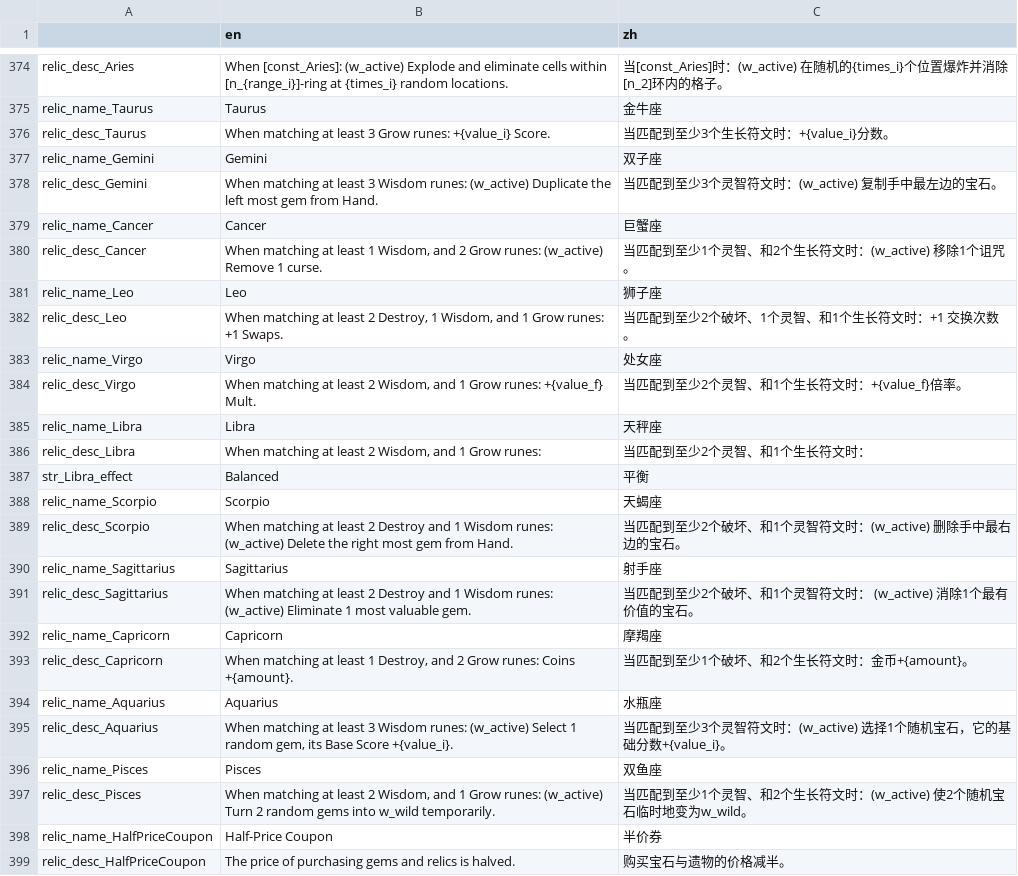
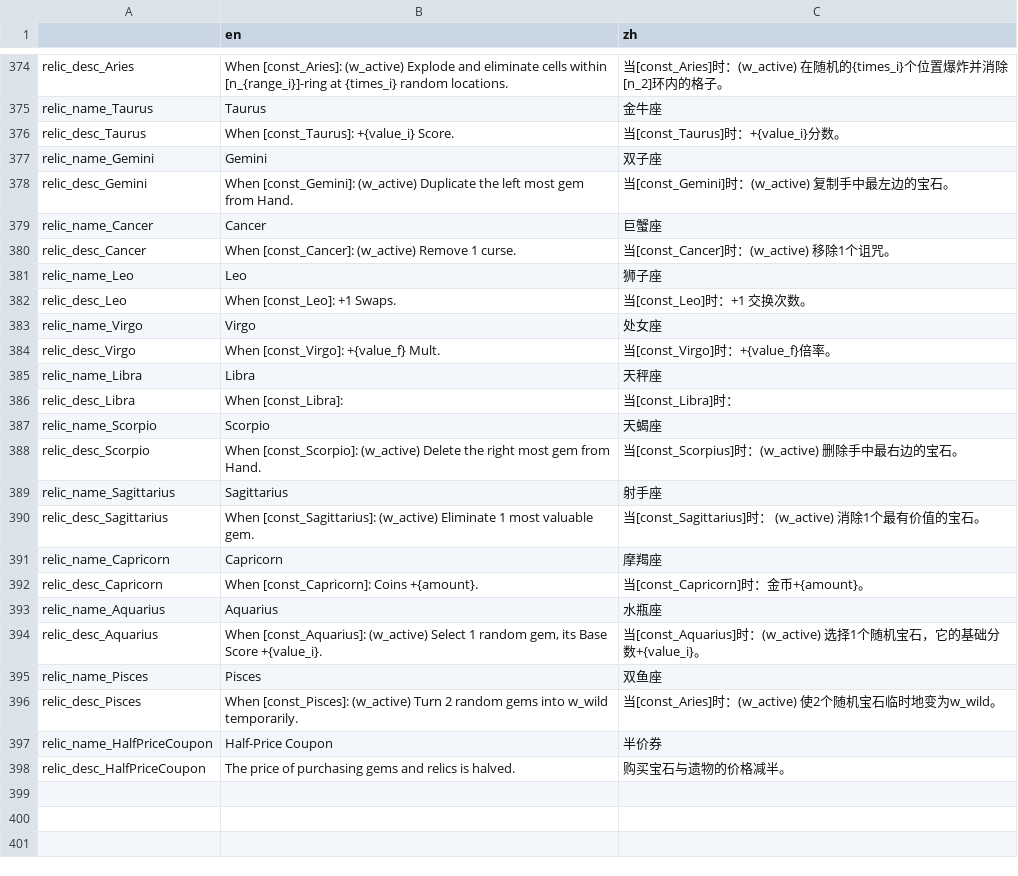
Before and after one commit to tkgamegroup/slot_gems, a CSV file: language/language.csv, drawn as a sheet; only a part is shown, gaps mark what is left out.

```diff
--- a/language/language.csv
+++ b/language/language.csv
@@ -375,24 +375,23 @@ relic_desc_Aries,When [const_Aries]: (w_active) Explode and eliminate cells with
 relic_name_Taurus,Taurus,金牛座
-relic_desc_Taurus,When matching at least 3 Grow runes: +{value_i} Score.,当匹配到至少3个生长符文时：+{value_i}分数。
+relic_desc_Taurus,When [const_Taurus]: +{value_i} Score.,当[const_Taurus]时：+{value_i}分数。
 relic_name_Gemini,Gemini,双子座
-relic_desc_Gemini,When matching at least 3 Wisdom runes: (w_active) Duplicate the left most gem from Hand.,当匹配到至少3个灵智符文时：(w_active) 复制手中最左边的宝石。
+relic_desc_Gemini,When [const_Gemini]: (w_active) Duplicate the left most gem from Hand.,当[const_Gemini]时：(w_active) 复制手中最左边的宝石。
 relic_name_Cancer,Cancer,巨蟹座
-relic_desc_Cancer,"When matching at least 1 Wisdom, and 2 Grow runes: (w_active) Remove 1 curse.",当匹配到至少1个灵智、和2个生长符文时：(w_active) 移除1个诅咒。
+relic_desc_Cancer,When [const_Cancer]: (w_active) Remove 1 curse.,当[const_Cancer]时：(w_active) 移除1个诅咒。
 relic_name_Leo,Leo,狮子座
-relic_desc_Leo,"When matching at least 2 Destroy, 1 Wisdom, and 1 Grow runes: +1 Swaps.",当匹配到至少2个破坏、1个灵智、和1个生长符文时：+1 交换次数。
+relic_desc_Leo,When [const_Leo]: +1 Swaps.,当[const_Leo]时：+1 交换次数。
 relic_name_Virgo,Virgo,处女座
-relic_desc_Virgo,"When matching at least 2 Wisdom, and 1 Grow runes: +{value_f} Mult.",当匹配到至少2个灵智、和1个生长符文时：+{value_f}倍率。
+relic_desc_Virgo,When [const_Virgo]: +{value_f} Mult.,当[const_Virgo]时：+{value_f}倍率。
 relic_name_Libra,Libra,天秤座
-relic_desc_Libra,"When matching at least 2 Wisdom, and 1 Grow runes:",当匹配到至少2个灵智、和1个生长符文时：
-str_Libra_effect,Balanced,平衡
+relic_desc_Libra,When [const_Libra]:,当[const_Libra]时：
 relic_name_Scorpio,Scorpio,天蝎座
-relic_desc_Scorpio,When matching at least 2 Destroy and 1 Wisdom runes: (w_active) Delete the right most gem from Hand.,当匹配到至少2个破坏、和1个灵智符文时：(w_active) 删除手中最右边的宝石。
+relic_desc_Scorpio,When [const_Scorpio]: (w_active) Delete the right most gem from Hand.,当[const_Scorpius]时：(w_active) 删除手中最右边的宝石。
 relic_name_Sagittarius,Sagittarius,射手座
-relic_desc_Sagittarius,When matching at least 2 Destroy and 1 Wisdom runes: (w_active) Eliminate 1 most valuable gem.,当匹配到至少2个破坏、和1个灵智符文时： (w_active) 消除1个最有价值的宝石。
+relic_desc_Sagittarius,When [const_Sagittarius]: (w_active) Eliminate 1 most valuable gem.,当[const_Sagittarius]时： (w_active) 消除1个最有价值的宝石。
 relic_name_Capricorn,Capricorn,摩羯座
-relic_desc_Capricorn,"When matching at least 1 Destroy, and 2 Grow runes: Coins +{amount}.",当匹配到至少1个破坏、和2个生长符文时：金币+{amount}。
+relic_desc_Capricorn,When [const_Capricorn]: Coins +{amount}.,当[const_Capricorn]时：金币+{amount}。
 relic_name_Aquarius,Aquarius,水瓶座
-relic_desc_Aquarius,"When matching at least 3 Wisdom runes: (w_active) Select 1 random gem, its Base Score +{value_i}.",当匹配到至少3个灵智符文时：(w_active) 选择1个随机宝石，它的基础分数+{value_i}。
+relic_desc_Aquarius,"When [const_Aquarius]: (w_active) Select 1 random gem, its Base Score +{value_i}.",当[const_Aquarius]时：(w_active) 选择1个随机宝石，它的基础分数+{value_i}。
 relic_name_Pisces,Pisces,双鱼座
-relic_desc_Pisces,"When matching at least 2 Wisdom, and 1 Grow runes: (w_active) Turn 2 random gems into w_wild temporarily.",当匹配到至少1个灵智、和2个生长符文时：(w_active) 使2个随机宝石临时地变为w_wild。
+relic_desc_Pisces,When [const_Pisces]: (w_active) Turn 2 random gems into w_wild temporarily.,当[const_Aries]时：(w_active) 使2个随机宝石临时地变为w_wild。
 relic_name_HalfPriceCoupon,Half-Price Coupon,半价券
```
Also changed, not shown: 48 other files.
